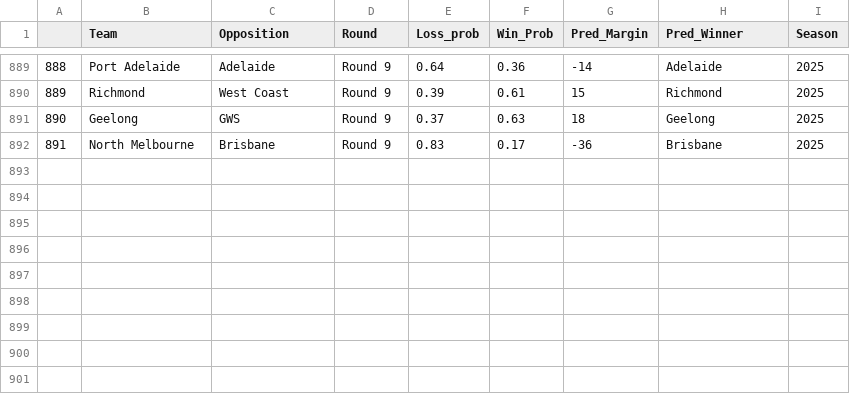
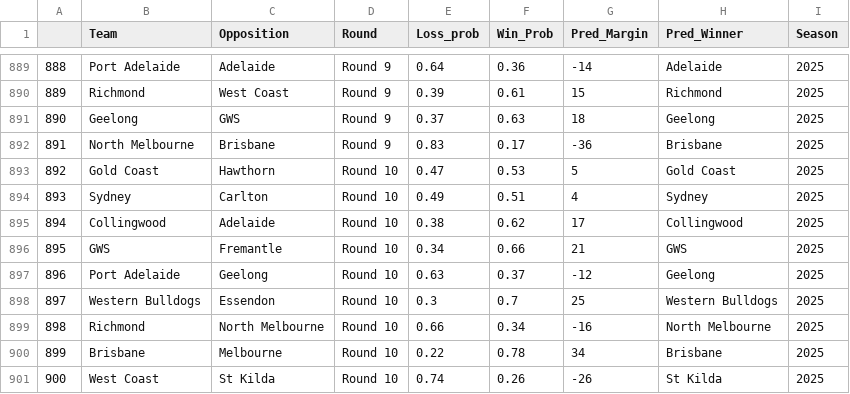
Before and after one commit to mitch-mooney/AFL_Predictions, a CSV file: csv_files/round_predictions.csv, drawn as a sheet; only a part is shown, gaps mark what is left out.

```diff
--- a/csv_files/round_predictions.csv
+++ b/csv_files/round_predictions.csv
@@ -892 +892,10 @@
 "891","North Melbourne","Brisbane","Round 9",0.83,0.17,-36,"Brisbane",2025
+"892","Gold Coast","Hawthorn","Round 10",0.47,0.53,5,"Gold Coast",2025
+"893","Sydney","Carlton","Round 10",0.49,0.51,4,"Sydney",2025
+"894","Collingwood","Adelaide","Round 10",0.38,0.62,17,"Collingwood",2025
+"895","GWS","Fremantle","Round 10",0.34,0.66,21,"GWS",2025
+"896","Port Adelaide","Geelong","Round 10",0.63,0.37,-12,"Geelong",2025
+"897","Western Bulldogs","Essendon","Round 10",0.3,0.7,25,"Western Bulldogs",2025
+"898","Richmond","North Melbourne","Round 10",0.66,0.34,-16,"North Melbourne",2025
+"899","Brisbane","Melbourne","Round 10",0.22,0.78,34,"Brisbane",2025
+"900","West Coast","St Kilda","Round 10",0.74,0.26,-26,"St Kilda",2025
```
Also changed, not shown: csv_files/Team_Ratings.csv, csv_files/betting_odds.csv, 1 other file.
